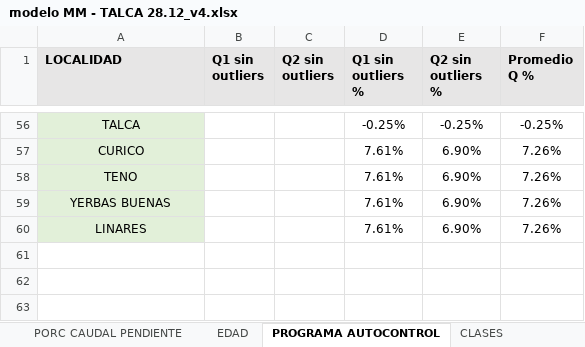
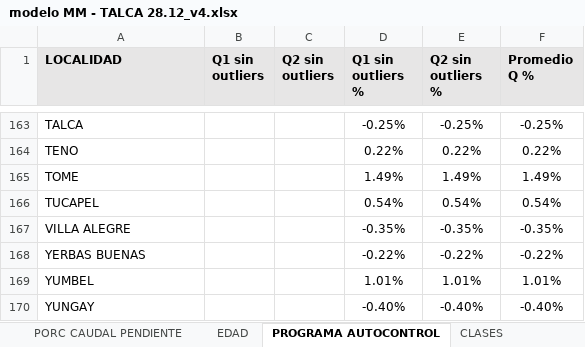
Before and after one commit to TomasIbaceta/6020.Inecon_ModeloVanMedicion, an Excel workbook: Code/Limpio/Excels/modelo MM - TALCA 28.12_v4.xlsx, sheet PROGRAMA AUTOCONTROL, drawn as a sheet; only a part is shown, gaps mark what is left out; values as stored, in another font and other column widths than the file's, no borders; removed rows and columns are numbered as before the commit, all else as after; the diff covers the shown part only; the diff names each change by its address in the sheet, - before the commit and + after, or states it on an @@ line.

```diff
--- a/Code/Limpio/Excels/modelo MM - TALCA 28.12_v4.xlsx (sheet PROGRAMA AUTOCONTROL)
+++ b/Code/Limpio/Excels/modelo MM - TALCA 28.12_v4.xlsx (sheet PROGRAMA AUTOCONTROL)
@@ A163 fill: #E2F0D9 → none, alignment: center → left @@
-row 57: CURICO |  |  | 7.61% | 6.90% | 7.26%
@@ A164 fill: #E2F0D9 → none, alignment: center → left @@
-D164 (Q1 sin outliers %): 7.61%
+D164 (Q1 sin outliers %): 0.22%
-E164 (Q2 sin outliers %): 6.90%
+E164 (Q2 sin outliers %): 0.22%
-F164 (Promedio Q %): 7.26%
+F164 (Promedio Q %): 0.22%
+row 165: TOME |  |  | 1.49% | 1.49% | 1.49%
+row 166: TUCAPEL |  |  | 0.54% | 0.54% | 0.54%
+row 167: VILLA ALEGRE |  |  | -0.35% | -0.35% | -0.35%
@@ A168 fill: #E2F0D9 → none, alignment: center → left @@
-D168 (Q1 sin outliers %): 7.61%
+D168 (Q1 sin outliers %): -0.22%
-E168 (Q2 sin outliers %): 6.90%
+E168 (Q2 sin outliers %): -0.22%
-F168 (Promedio Q %): 7.26%
+F168 (Promedio Q %): -0.22%
-row 60: LINARES |  |  | 7.61% | 6.90% | 7.26%
+row 169: YUMBEL |  |  | 1.01% | 1.01% | 1.01%
+row 170: YUNGAY |  |  | -0.40% | -0.40% | -0.40%
```
Also changed, not shown: 107 added rows elsewhere in this sheet, sheet DATOS, Code/Limpio/Excels/preprocessed/preprocessed_mm_modelo MM - TALCA 28.12_v4.xlsx, 5 other files.
